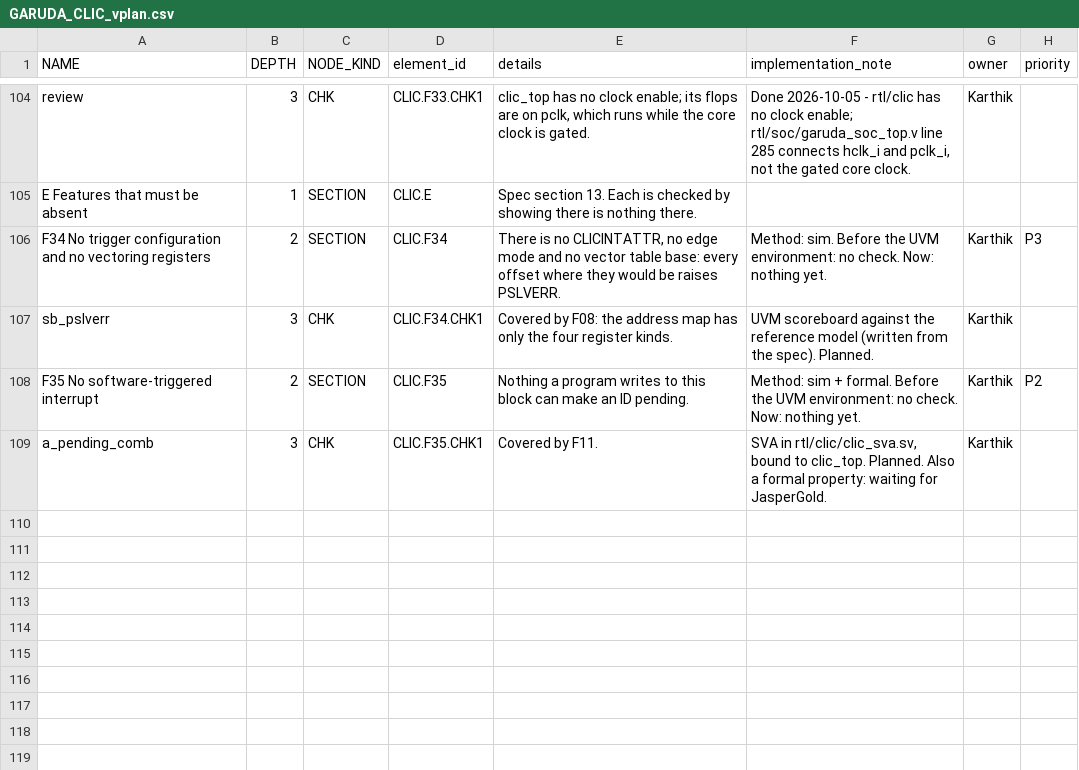
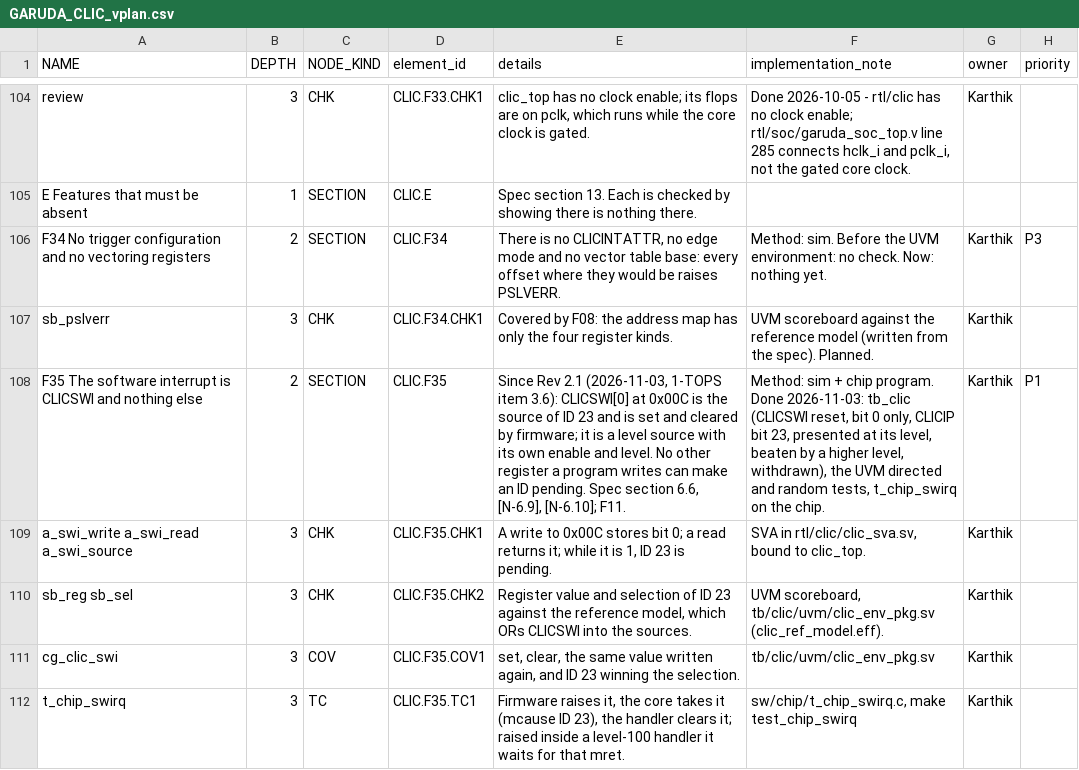
Before and after one commit to KaldhariKarthik/garuda_soc, a CSV file: tb/clic/GARUDA_CLIC_vplan.csv, drawn as a sheet; only a part is shown, gaps mark what is left out.

Commit message:
Software interrupt as CLIC ID 23: CLICSWI register (1-TOPS G3 item 3.6, D-31)
CLICSWI at window 10 offset 0x00C, bit 0, is the level source of ID 23. The
yaml gives ID 23 the source 'software', so the enable mask (0x00FF_FF7E), the
headers and the testbench map package are regenerated from it. Properties
a_swi_write, a_swi_read, a_swi_source; PSLVERR map updated. tb_clic 24 checks
pass; UVM model and cg_clic_swi, make uvm_clic 22 of 22 pass; new chip program
t_chip_swirq passes, and fails with the source planted out. CLIC spec Rev 2.1
section 6.6; TRM ID map; vPlan F35 rewritten (it said no software interrupt).

```diff
--- a/tb/clic/GARUDA_CLIC_vplan.csv
+++ b/tb/clic/GARUDA_CLIC_vplan.csv
@@ -107,3 +107,6 @@ F34 No trigger configuration and no vectoring registers,2,SECTION,CLIC.F34,"Ther
 sb_pslverr,3,CHK,CLIC.F34.CHK1,Covered by F08: the address map has only the four register kinds.,UVM scoreboard against the reference model (written from the spec). Planned.,Karthik,
-F35 No software-triggered interrupt,2,SECTION,CLIC.F35,Nothing a program writes to this block can make an ID pending.,Method: sim + formal. Before the UVM environment: no check. Now: nothing yet.,Karthik,P2
-a_pending_comb,3,CHK,CLIC.F35.CHK1,Covered by F11.,"SVA in rtl/clic/clic_sva.sv, bound to clic_top. Planned. Also a formal property: waiting for JasperGold.",Karthik,
+F35 The software interrupt is CLICSWI and nothing else,2,SECTION,CLIC.F35,"Since Rev 2.1 (2026-11-03, 1-TOPS item 3.6): CLICSWI[0] at 0x00C is the source of ID 23 and is set and cleared by firmware; it is a level source with its own enable and level. No other register a program writes can make an ID pending. Spec section 6.6, [N-6.9], [N-6.10]; F11.","Method: sim + chip program. Done 2026-11-03: tb_clic (CLICSWI reset, bit 0 only, CLICIP bit 23, presented at its level, beaten by a higher level, withdrawn), the UVM directed and random tests, t_chip_swirq on the chip.",Karthik,P1
+a_swi_write a_swi_read a_swi_source,3,CHK,CLIC.F35.CHK1,"A write to 0x00C stores bit 0; a read returns it; while it is 1, ID 23 is pending.","SVA in rtl/clic/clic_sva.sv, bound to clic_top.",Karthik,
+sb_reg sb_sel,3,CHK,CLIC.F35.CHK2,"Register value and selection of ID 23 against the reference model, which ORs CLICSWI into the sources.","UVM scoreboard, tb/clic/uvm/clic_env_pkg.sv (clic_ref_model.eff).",Karthik,
+cg_clic_swi,3,COV,CLIC.F35.COV1,"set, clear, the same value written again, and ID 23 winning the selection.","tb/clic/uvm/clic_env_pkg.sv",Karthik,
+t_chip_swirq,3,TC,CLIC.F35.TC1,"Firmware raises it, the core takes it (mcause ID 23), the handler clears it; raised inside a level-100 handler it waits for that mret.","sw/chip/t_chip_swirq.c, make test_chip_swirq",Karthik,
```
Also changed, not shown: flow/1_vplan/garuda_soc.csv, 23 other files.
